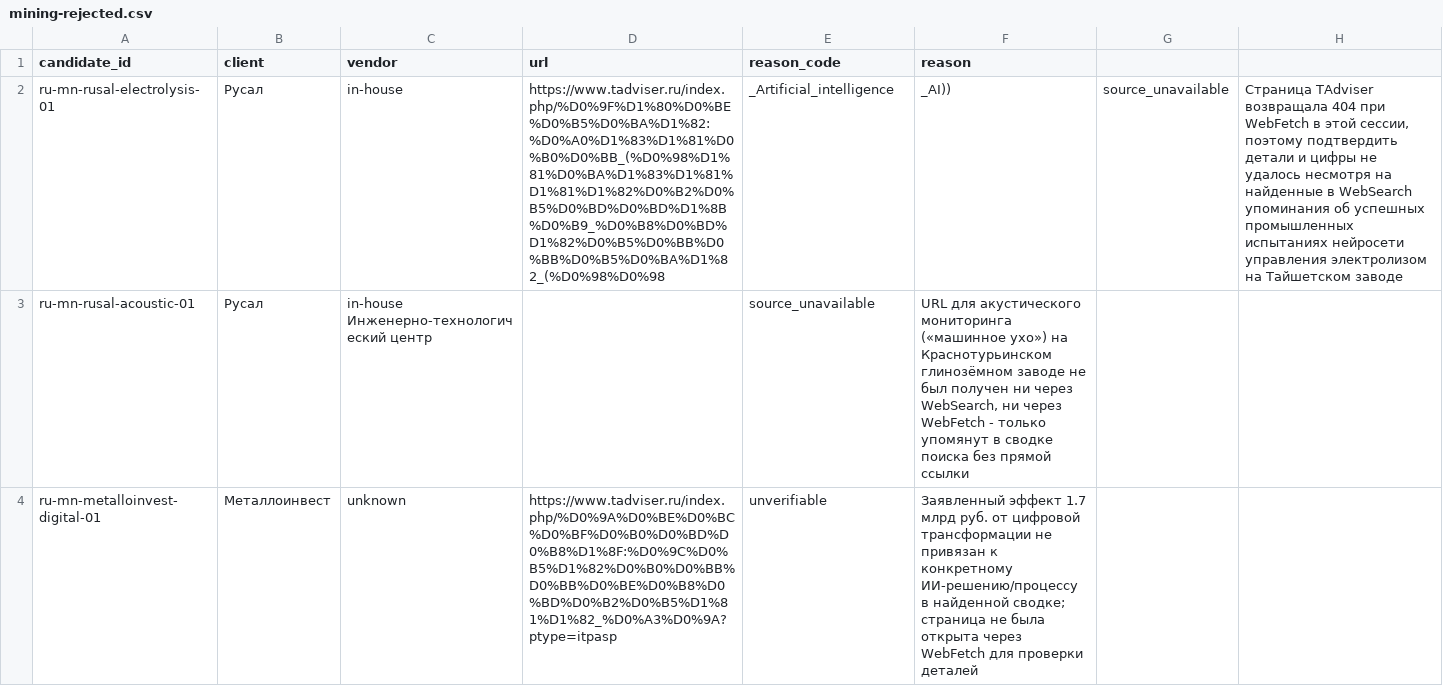
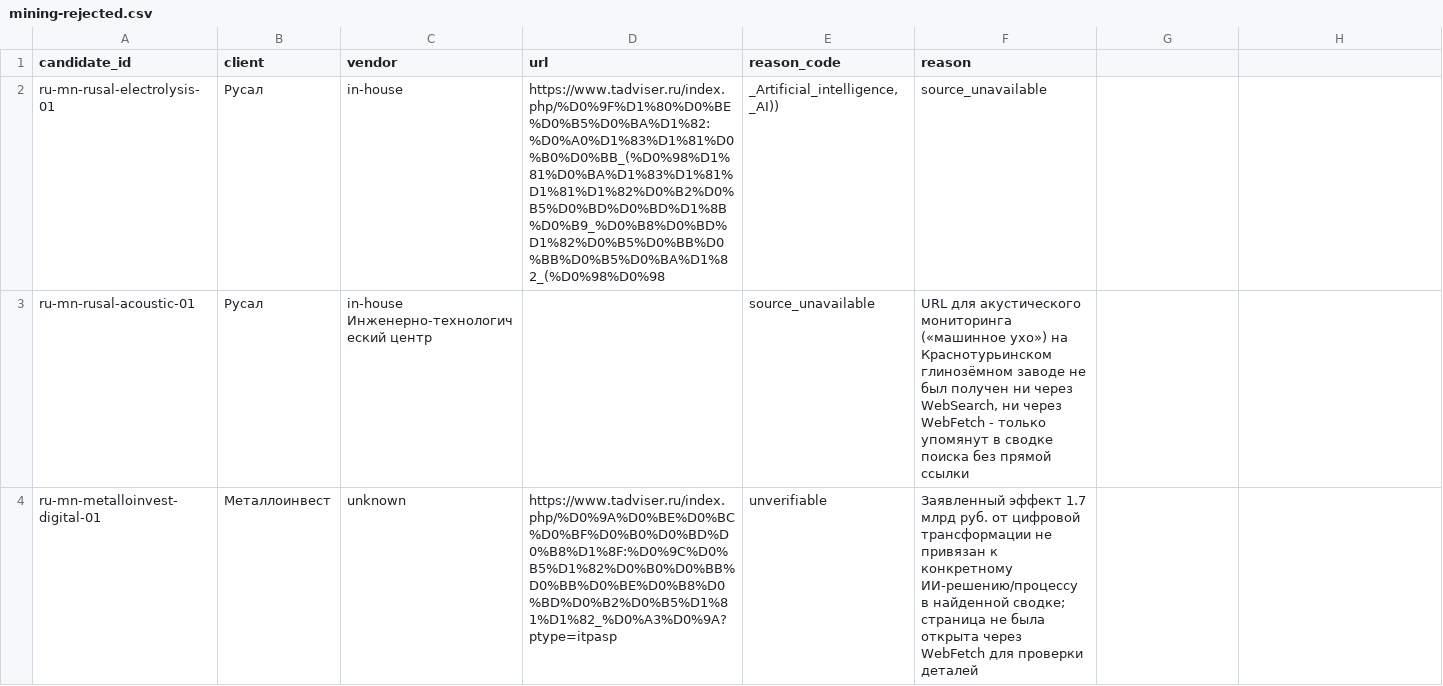
Before and after one commit to komoroshin/research, a CSV file: ai-case-library/research/raw/mining-rejected.csv, drawn as a sheet; only a part is shown; the diff names each change by its address in the sheet, - before the commit and + after, or states it on an @@ line.

```diff
--- a/ai-case-library/research/raw/mining-rejected.csv
+++ b/ai-case-library/research/raw/mining-rejected.csv
-E2 (reason_code): _Artificial_intelligence
+E2 (reason_code): _Artificial_intelligence, _AI))
-F2 (reason): _AI))
+F2 (reason): source_unavailable
-G2: source_unavailable
+G2: (empty)
-H2: Страница TAdviser возвращала 404 при WebFetch в этой сессии, поэтому подтвердить детали и цифры не удалось несмотря на найденные в WebSearch упоминания об успешных промышленных испытаниях нейросети управления электролизом на Тайшетском заводе
+H2: (empty)
```
Also changed, not shown: ai-case-library/research/candidates.csv, ai-case-library/research/raw/mining-source-log.csv, 10 other files.
